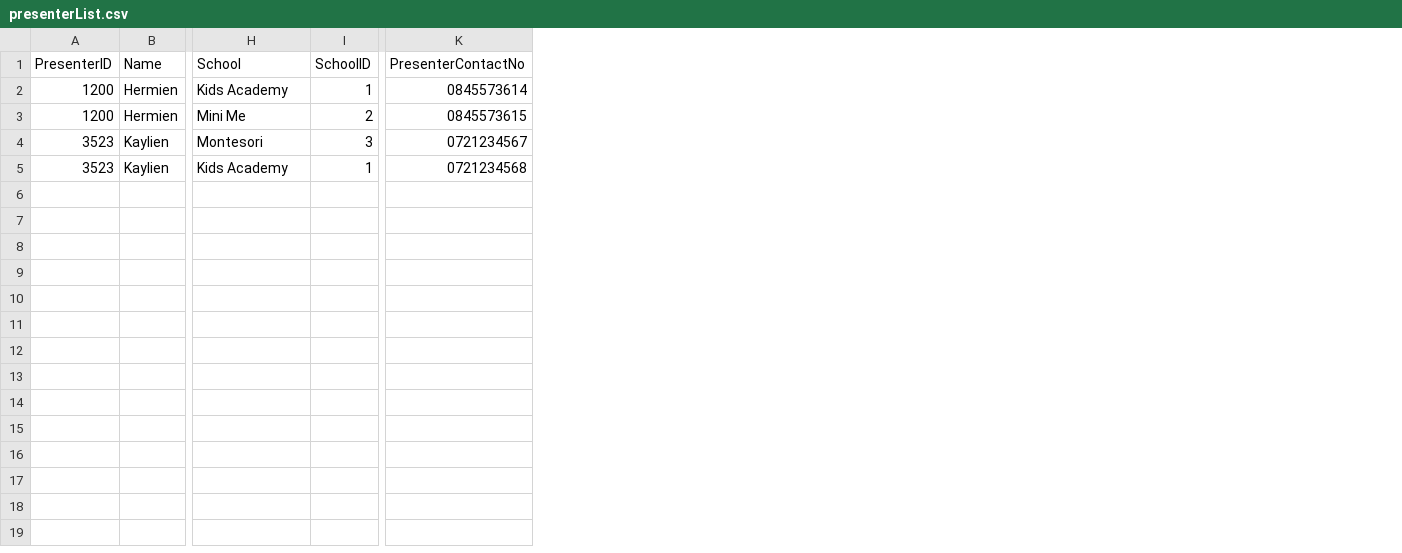
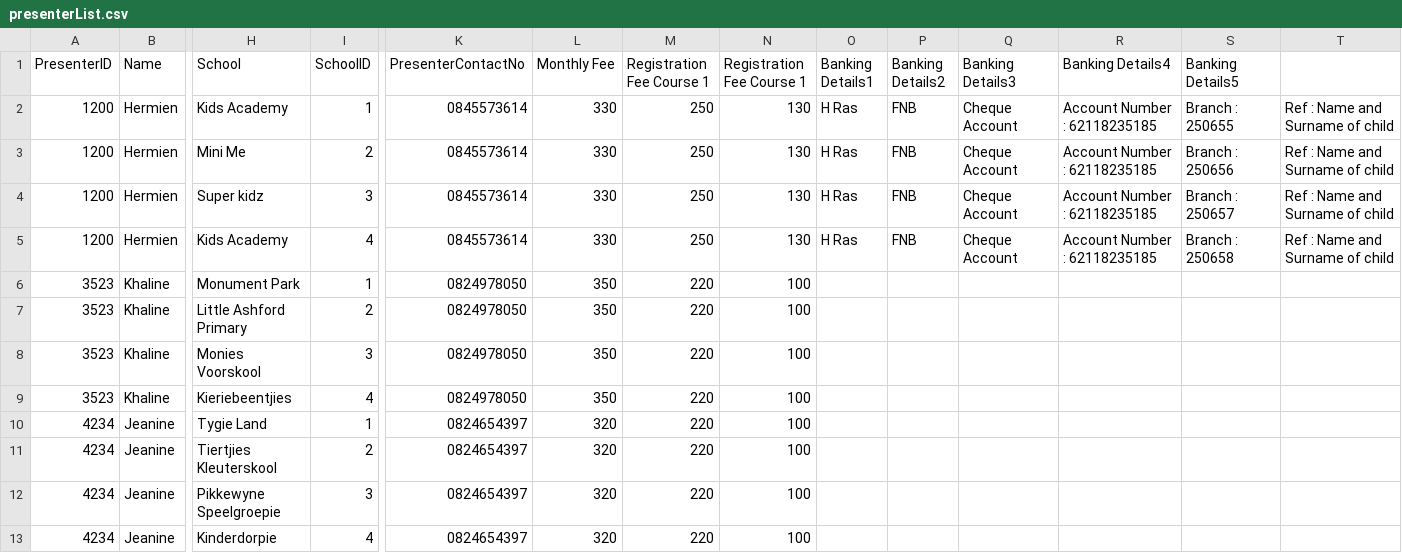
Before and after one commit to LittleChefsArtz/LCA, a CSV file: assets/presenterList.csv, drawn as a sheet; only a part is shown, gaps mark what is left out; addresses are those after the commit; rows hold the shown columns only; the diff covers the shown part only; the diff names each change by its address in the sheet, - before the commit and + after, or states it on an @@ line.

```diff
--- a/assets/presenterList.csv
+++ b/assets/presenterList.csv
+column L (Monthly Fee), rows 2-3: 330 | 330; row 7: 350; row 9: 350
+column M (Registration Fee Course 1), rows 2-3: 250 | 250; row 7: 220; row 9: 220
+column N (Registration Fee Course 1), rows 2-3: 130 | 130; row 7: 100; row 9: 100
+column O (Banking Details1), rows 2-3: H Ras | H Ras
+column P (Banking Details2), rows 2-3: FNB | FNB
+column Q (Banking Details3), rows 2-3: Cheque Account | Cheque Account
+column R (Banking Details4), rows 2-3: Account Number : 62118235185 | Account Number : 62118235185
+column S (Banking Details5), rows 2-3: Branch : 250655 | Branch : 250656
+column T, rows 2-3: Ref : Name and Surname of child | Ref : Name and Surname of child
-K3 (PresenterContactNo): 0845573615
+K3 (PresenterContactNo): 0845573614
+row 4: 1200 | Hermien | Super kidz | 3 | 0845573614 | 330 | 250 | 130 | H Ras | FNB | Cheque Account | Account Number : 62118235185 | Branch : 250657 | Ref : Name and Surname of child
+row 5: 1200 | Hermien | Kids Academy | 4 | 0845573614 | 330 | 250 | 130 | H Ras | FNB | Cheque Account | Account Number : 62118235185 | Branch : 250658 | Ref : Name and Surname of child
+row 6: 3523 | Khaline | Monument Park | 1 | 0824978050 | 350 | 220 | 100
-B7 (Name): Kaylien
+B7 (Name): Khaline
-H7 (School): Montesori
+H7 (School): Little Ashford Primary
-I7 (SchoolID): 3
+I7 (SchoolID): 2
-K7 (PresenterContactNo): 0721234567
+K7 (PresenterContactNo): 0824978050
+row 8: 3523 | Khaline | Monies Voorskool | 3 | 0824978050 | 350 | 220 | 100
-B9 (Name): Kaylien
+B9 (Name): Khaline
-H9 (School): Kids Academy
+H9 (School): Kieriebeentjies
-I9 (SchoolID): 1
+I9 (SchoolID): 4
-K9 (PresenterContactNo): 0721234568
+K9 (PresenterContactNo): 0824978050
+row 10: 4234 | Jeanine | Tygie Land | 1 | 0824654397 | 320 | 220 | 100
+row 11: 4234 | Jeanine | Tiertjies Kleuterskool | 2 | 0824654397 | 320 | 220 | 100
+row 12: 4234 | Jeanine | Pikkewyne Speelgroepie | 3 | 0824654397 | 320 | 220 | 100
+row 13: 4234 | Jeanine | Kinderdorpie | 4 | 0824654397 | 320 | 220 | 100
```
Also changed, not shown: 4 edited cells elsewhere in this file, 5 other files.
